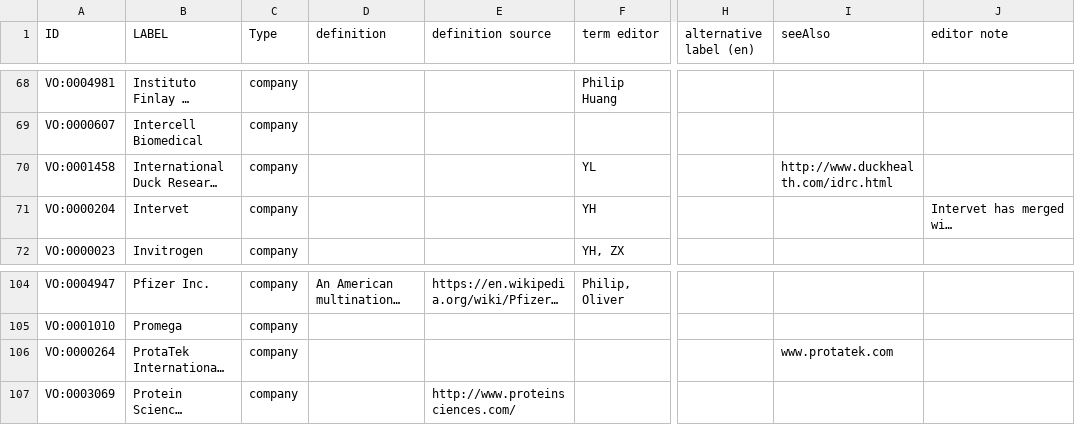
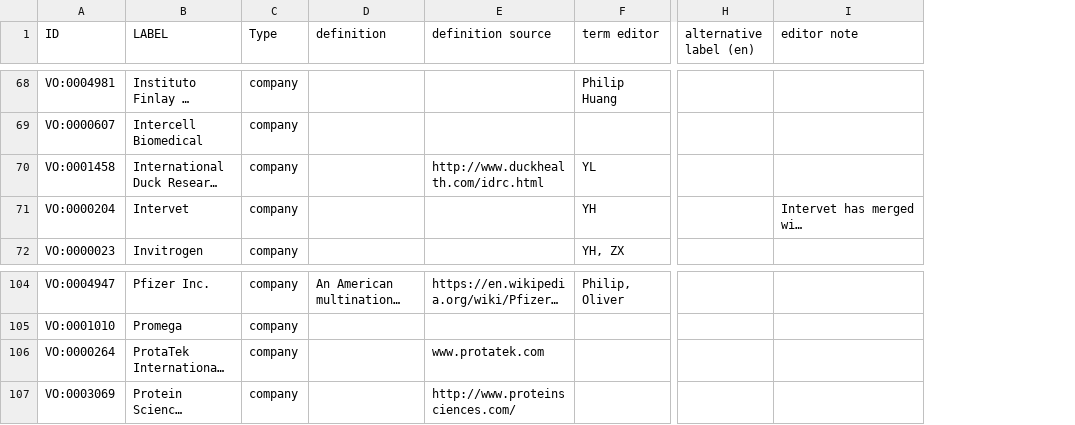
Before and after one commit to vaccineontology/VO, a CSV file: src/templates/individuals.csv, drawn as a sheet; only a part is shown, gaps mark what is left out; long unchanged cells end in …; removed rows and columns are numbered as before the commit, all else as after; the diff covers the shown part only; the diff names each change by its address in the sheet, - before the commit and + after, or states it on an @@ line.

```diff
--- a/src/templates/individuals.csv
+++ b/src/templates/individuals.csv
-column I (seeAlso), row 70: http://www.duckhealth.com/idrc.html; row 106: www.protatek.com
-E70 (definition source): (empty)
+E70 (definition source): http://www.duckhealth.com/idrc.html
-E106 (definition source): (empty)
+E106 (definition source): www.protatek.com
```
Also changed, not shown: 9 added rows and 3 edited cells elsewhere in this file, 1 other file.
